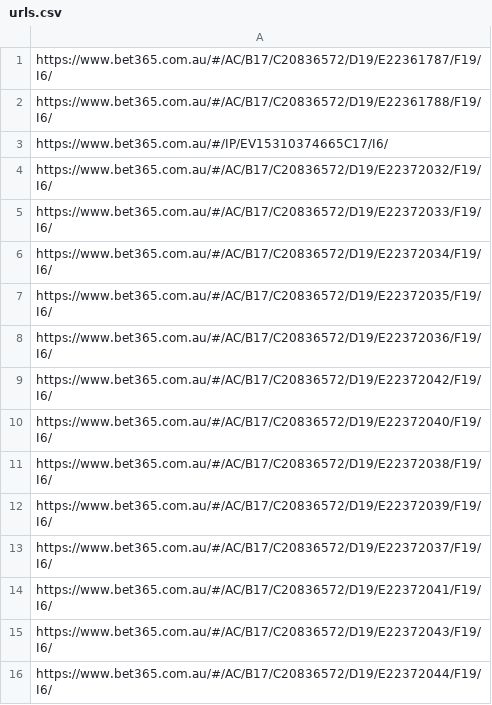
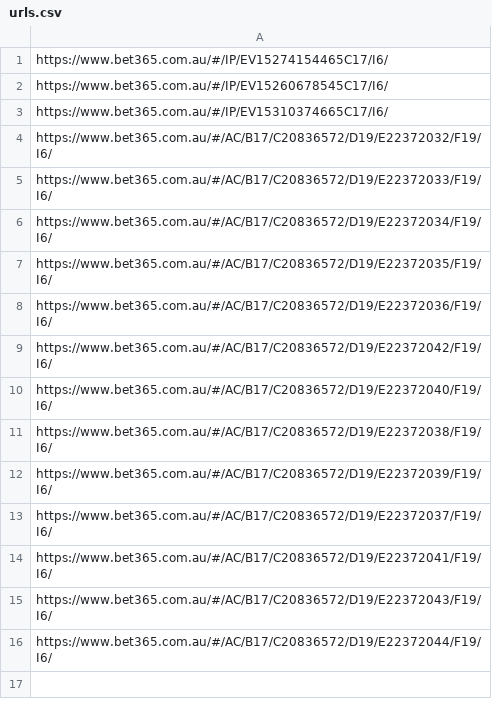
Before and after one commit to jamesbrown1417/NHL, a CSV file: Data/BET365_HTML/urls.csv, drawn as a sheet.

```diff
--- a/Data/BET365_HTML/urls.csv
+++ b/Data/BET365_HTML/urls.csv
@@ -1,3 +1,3 @@
-https://www.bet365.com.au/#/AC/B17/C20836572/D19/E22361787/F19/I6/
-https://www.bet365.com.au/#/AC/B17/C20836572/D19/E22361788/F19/I6/
+https://www.bet365.com.au/#/IP/EV15274154465C17/I6/
+https://www.bet365.com.au/#/IP/EV15260678545C17/I6/
 https://www.bet365.com.au/#/IP/EV15310374665C17/I6/
```
Also changed, not shown: Data/scraped_odds/pinnacle_assists.csv, Data/scraped_odds/pinnacle_goals.csv, 36 other files.
